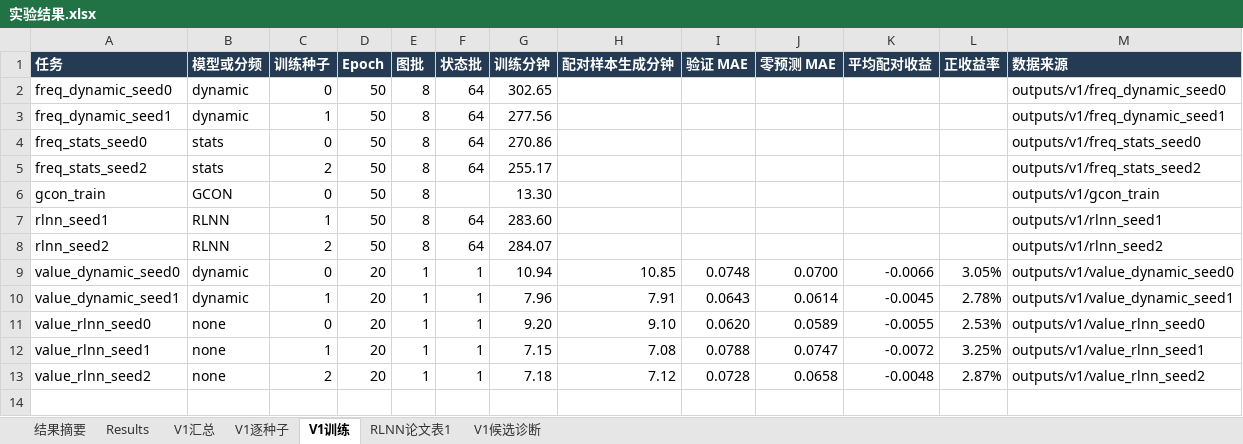
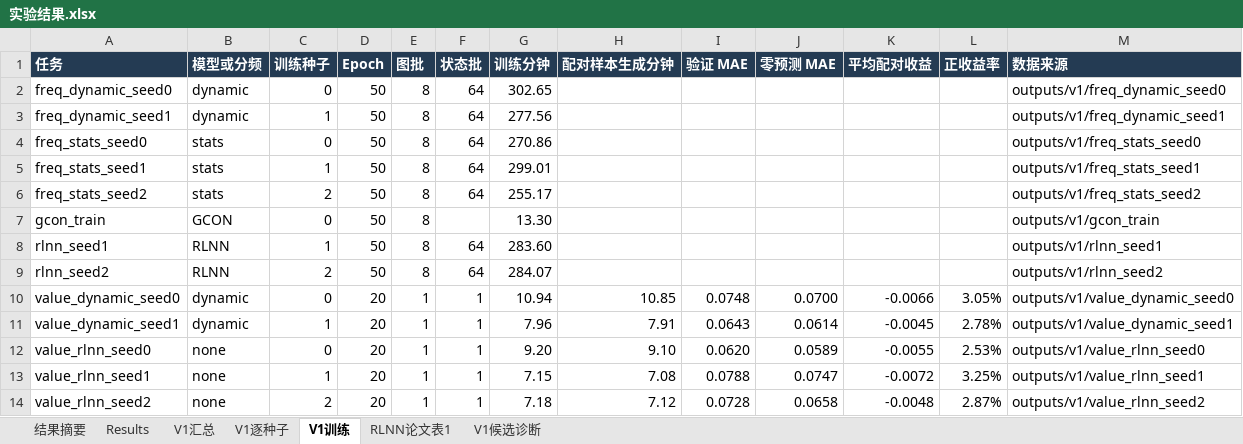
Before and after one commit to YuqiWang-code/RLNN_lab, an Excel workbook: docs/实验结果.xlsx, sheet V1训练, drawn as a sheet; values as stored, in another font and other column widths than the file's, no borders; the diff names each change by its address in the sheet, - before the commit and + after, or states it on an @@ line.

```diff
--- a/docs/实验结果.xlsx (sheet V1训练)
+++ b/docs/实验结果.xlsx (sheet V1训练)
+row 5: freq_stats_seed1 | stats | 1 | 50 | 8 | 64 | 299.01 |  |  |  |  |  | outputs/v1/freq_stats_seed1
```
Also changed, not shown: 3 other files.
